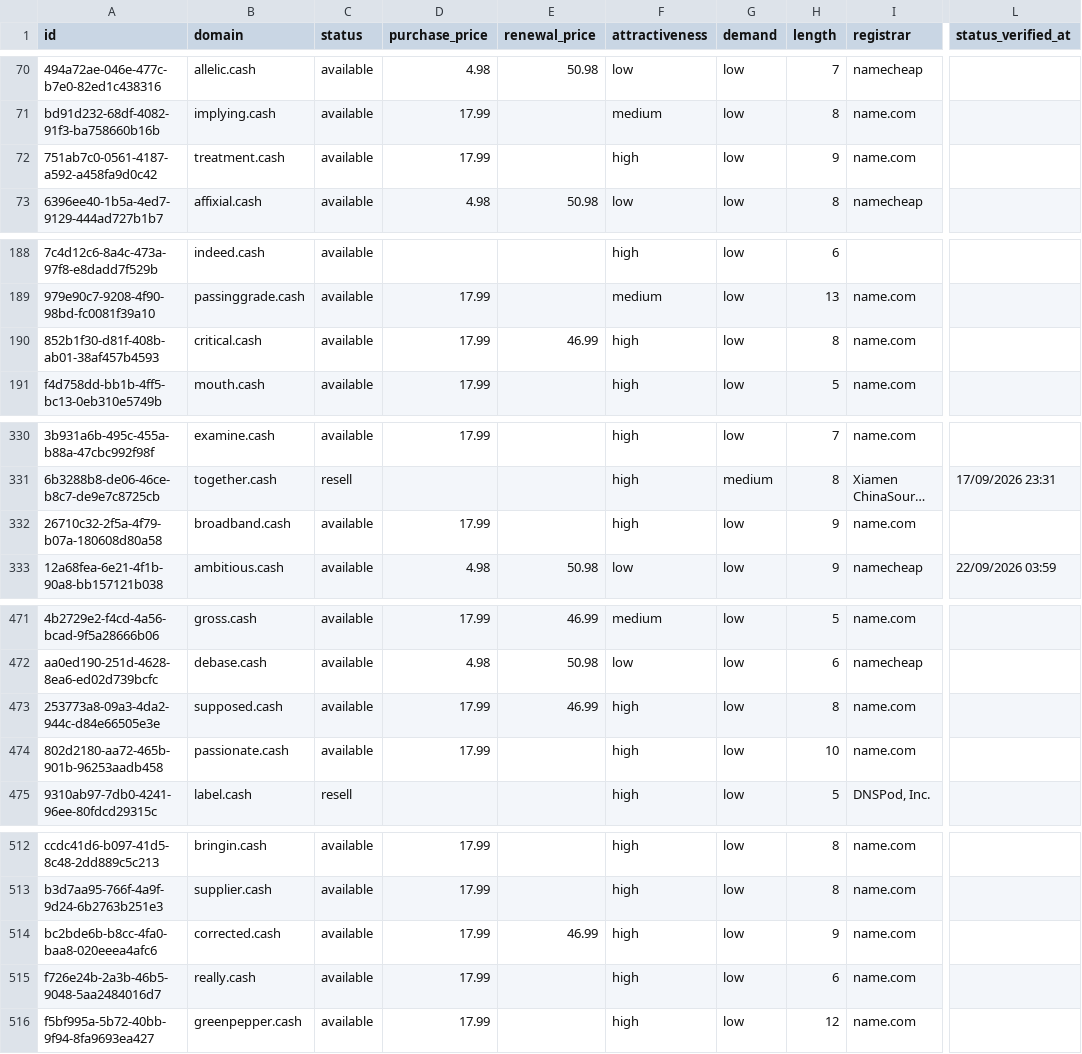
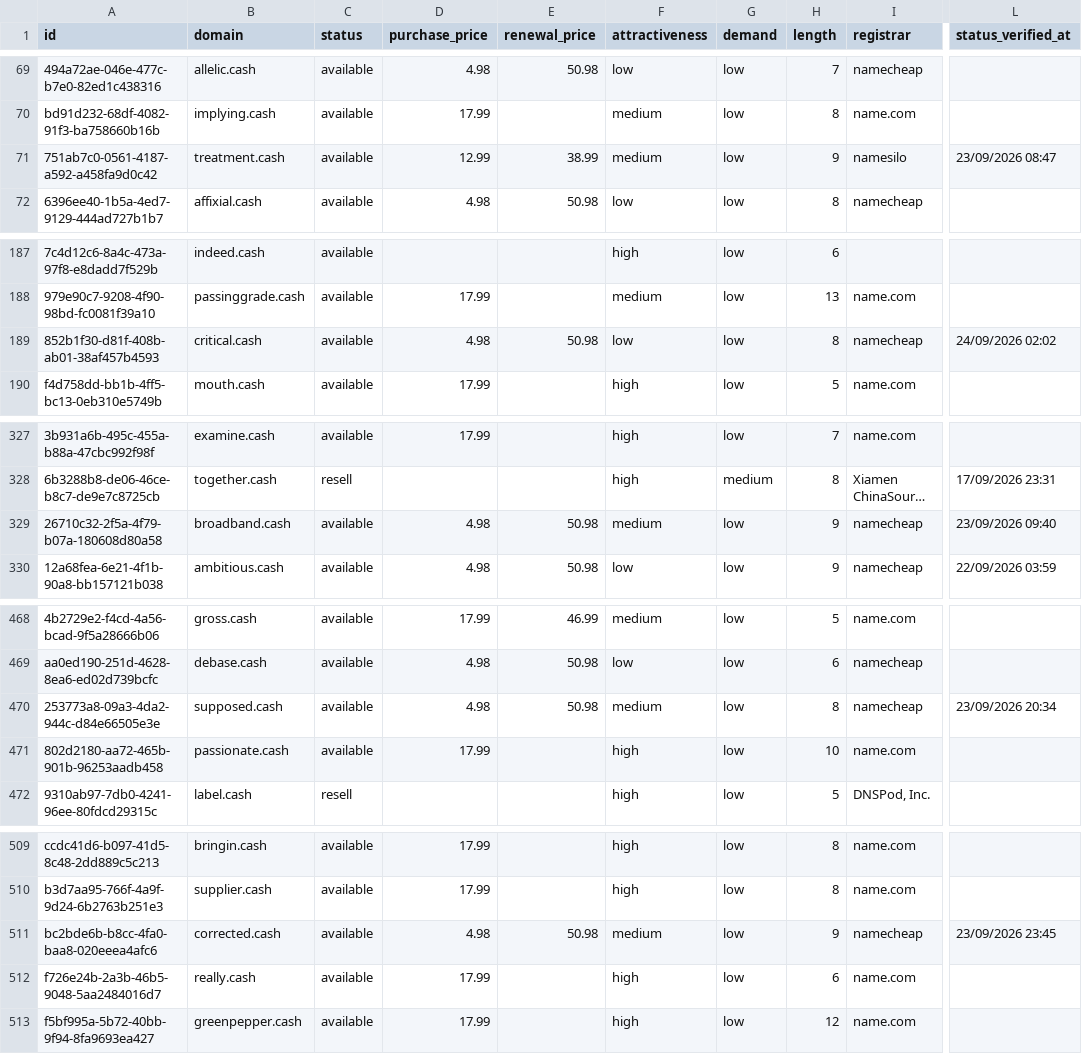
Before and after one commit to UniqueDomains/cash-oneword-domains, a CSV file: cash.csv, drawn as a sheet; only a part is shown, gaps mark what is left out; long unchanged cells end in …; addresses are those after the commit; the diff covers the shown part only; the diff names each change by its address in the sheet, - before the commit and + after, or states it on an @@ line.

```diff
--- a/cash.csv
+++ b/cash.csv
-D71 (purchase_price): 17.99
+D71 (purchase_price): 12.99
-E71 (renewal_price): (empty)
+E71 (renewal_price): 38.99
-F71 (attractiveness): high
+F71 (attractiveness): medium
-I71 (registrar): name.com
+I71 (registrar): namesilo
-L71 (status_verified_at): (empty)
+L71 (status_verified_at): 23/09/2026 08:47
-D189 (purchase_price): 17.99
+D189 (purchase_price): 4.98
-E189 (renewal_price): 46.99
+E189 (renewal_price): 50.98
-F189 (attractiveness): high
+F189 (attractiveness): low
-I189 (registrar): name.com
+I189 (registrar): namecheap
-L189 (status_verified_at): (empty)
+L189 (status_verified_at): 24/09/2026 02:02
-D329 (purchase_price): 17.99
+D329 (purchase_price): 4.98
-E329 (renewal_price): (empty)
+E329 (renewal_price): 50.98
-F329 (attractiveness): high
+F329 (attractiveness): medium
-I329 (registrar): name.com
+I329 (registrar): namecheap
-L329 (status_verified_at): (empty)
+L329 (status_verified_at): 23/09/2026 09:40
-D470 (purchase_price): 17.99
+D470 (purchase_price): 4.98
-E470 (renewal_price): 46.99
+E470 (renewal_price): 50.98
-F470 (attractiveness): high
+F470 (attractiveness): medium
-I470 (registrar): name.com
+I470 (registrar): namecheap
-L470 (status_verified_at): (empty)
+L470 (status_verified_at): 23/09/2026 20:34
-D511 (purchase_price): 17.99
+D511 (purchase_price): 4.98
-E511 (renewal_price): 46.99
+E511 (renewal_price): 50.98
-F511 (attractiveness): high
+F511 (attractiveness): medium
-I511 (registrar): name.com
+I511 (registrar): namecheap
-L511 (status_verified_at): (empty)
+L511 (status_verified_at): 23/09/2026 23:45
```
Also changed, not shown: 3 added rows, 3 removed rows and 68 edited cells elsewhere in this file, 4 other files.
